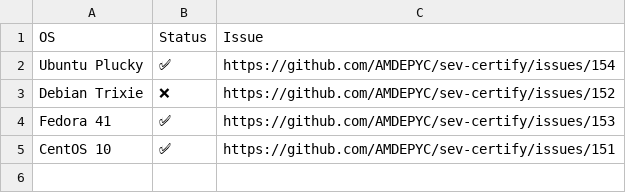
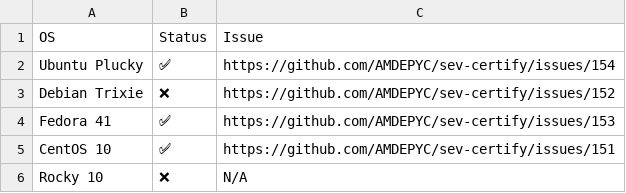
Before and after one commit to amd-aliem/snpcert, a CSV file: cert-matrix/cert-matrix.csv, drawn as a sheet; the diff names each change by its address in the sheet, - before the commit and + after, or states it on an @@ line.

Commit message:
certs: add rocky

```diff
--- a/cert-matrix/cert-matrix.csv
+++ b/cert-matrix/cert-matrix.csv
+row 6: Rocky 10 | ❌ | N/A
```
